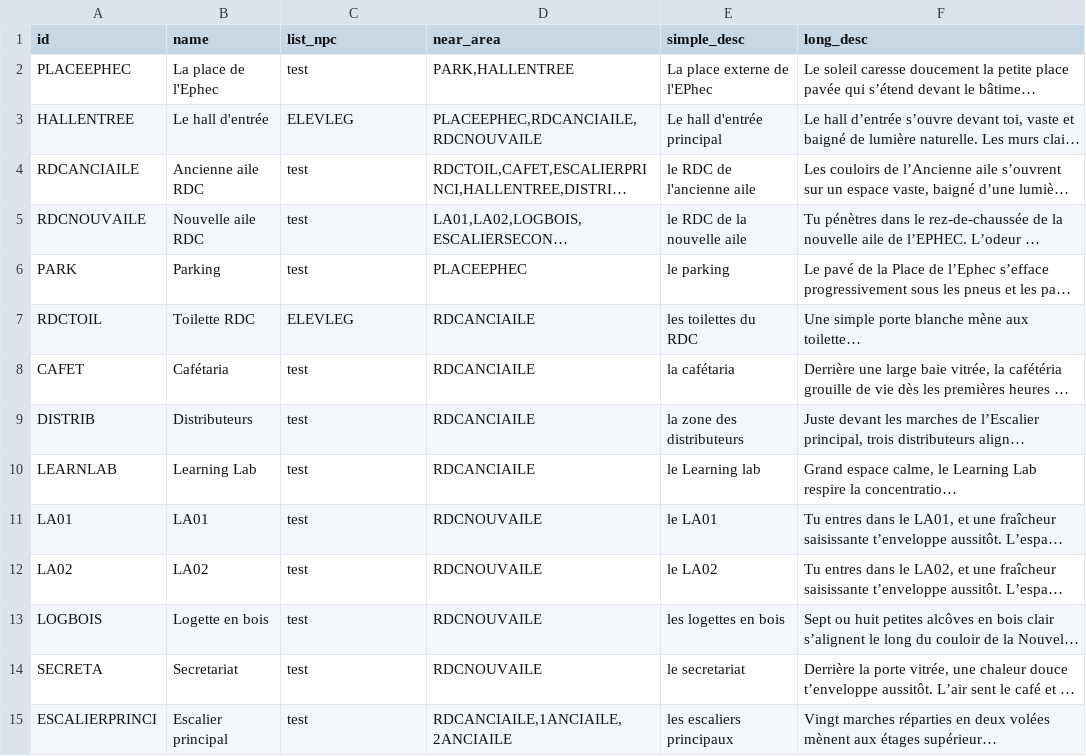
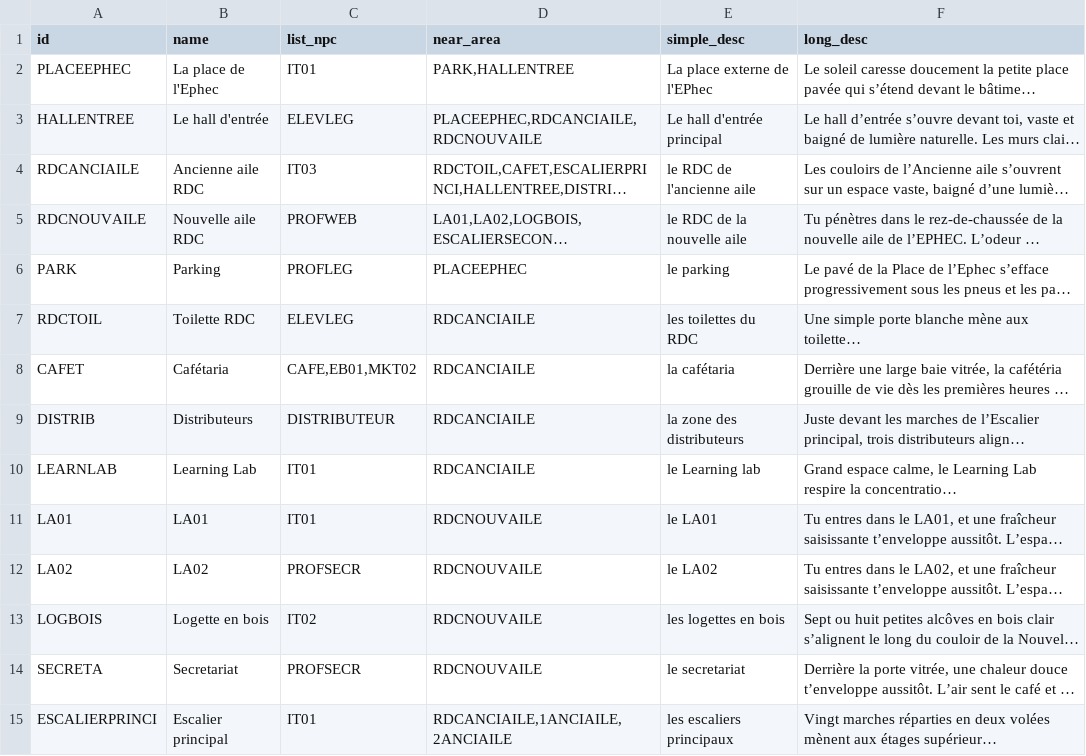
Before and after one commit to EkssTV/Team-Seconde-Sess, a CSV file: game/area/area_data.csv, drawn as a sheet; only a part is shown; long unchanged cells end in …; the diff covers the shown part only; the diff names each change by its address in the sheet, - before the commit and + after, or states it on an @@ line.

```diff
--- a/game/area/area_data.csv
+++ b/game/area/area_data.csv
-C2 (list_npc): test
+C2 (list_npc): IT01
-C4 (list_npc): test
+C4 (list_npc): IT03
-C5 (list_npc): test
+C5 (list_npc): PROFWEB
-C6 (list_npc): test
+C6 (list_npc): PROFLEG
-C8 (list_npc): test
+C8 (list_npc): CAFE,EB01,MKT02
-C9 (list_npc): test
+C9 (list_npc): DISTRIBUTEUR
-C10:C11 (list_npc): test
+C10:C11 (list_npc): IT01
-C12 (list_npc): test
+C12 (list_npc): PROFSECR
-C13 (list_npc): test
+C13 (list_npc): IT02
-C14 (list_npc): test
+C14 (list_npc): PROFSECR
-C15 (list_npc): test
+C15 (list_npc): IT01
```
Also changed, not shown: 17 edited cells elsewhere in this file, 2 other files.
